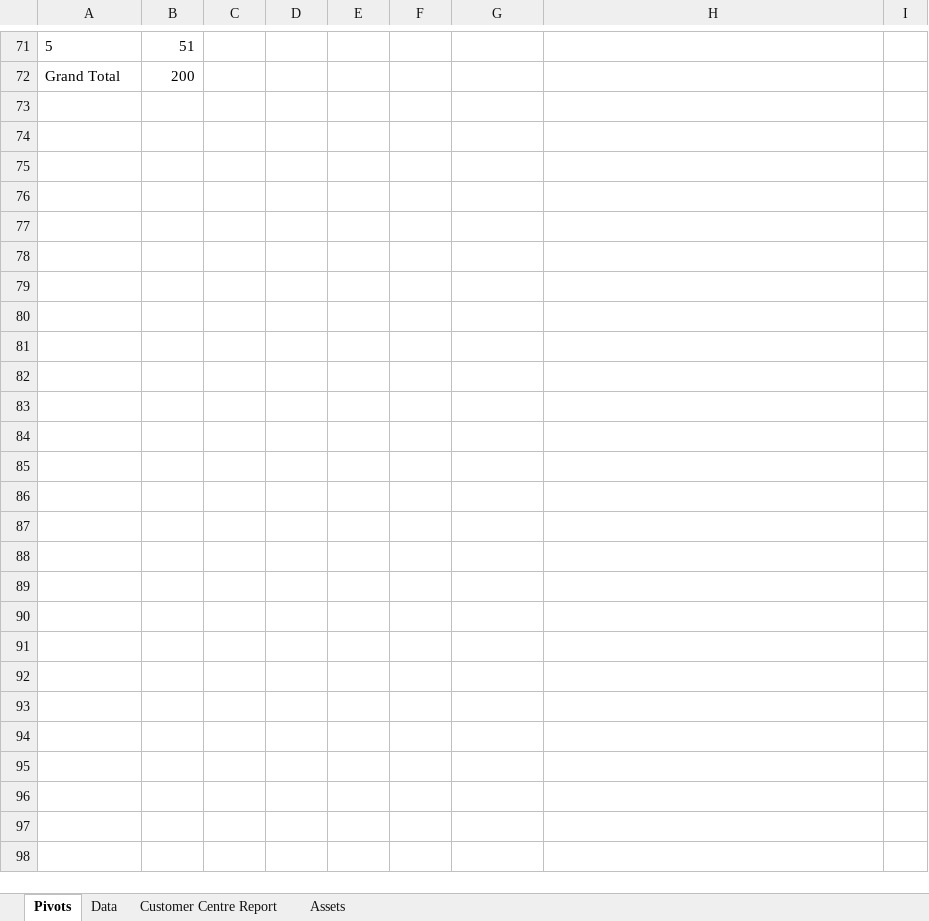
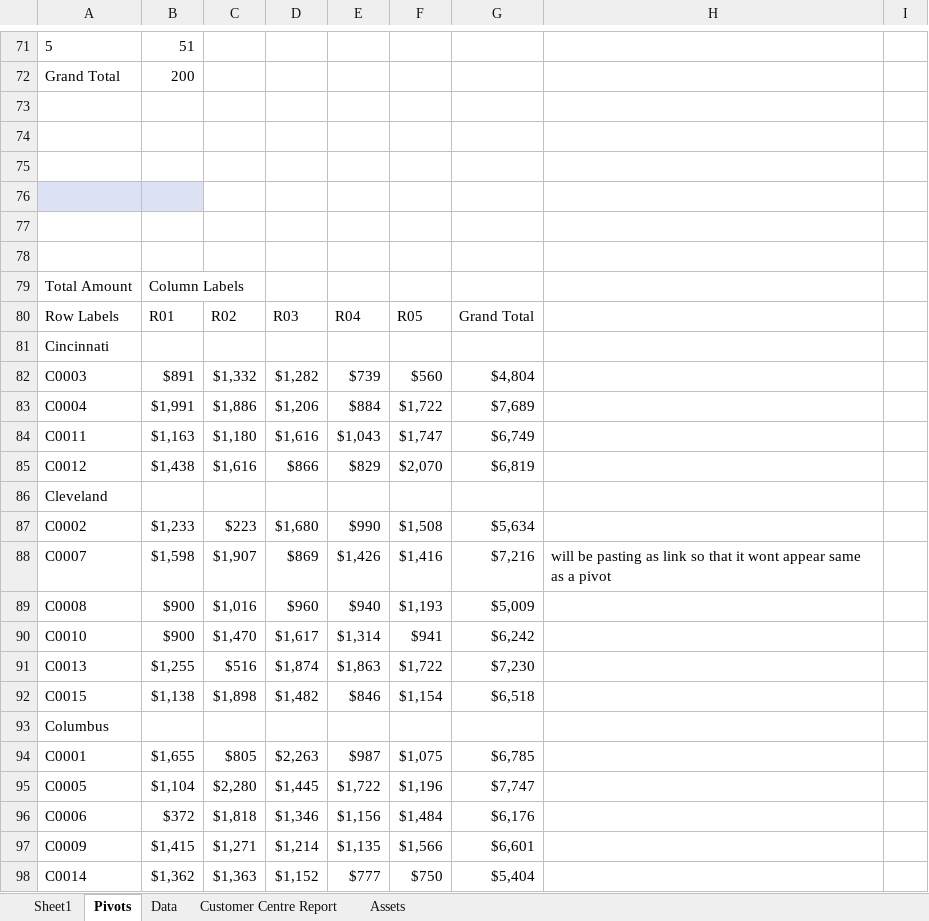
Before and after one commit to SiddiquiShifa/Olympic-data-cleaning, an Excel workbook: PortfolioProject.xlsx, sheet Pivots, drawn as a sheet; only a part is shown, gaps mark what is left out; values as stored, in another font and other column widths than the file's, no borders; the diff names each change by its address in the sheet, - before the commit and + after, or states it on an @@ line.

```diff
--- a/PortfolioProject.xlsx (sheet Pivots)
+++ b/PortfolioProject.xlsx (sheet Pivots)
+sheet tab: Sheet1
+row 73: (empty)
+row 74: (empty)
+row 75: (empty)
+row 76: (empty)
+row 77: (empty)
+row 78: (empty)
+row 79: Total Amount | Column Labels
+row 80: Row Labels | R01 | R02 | R03 | R04 | R05 | Grand Total
+row 81: Cincinnati
+row 82: C0003 | $891 | $1,332 | $1,282 | $739 | $560 | $4,804
+row 83: C0004 | $1,991 | $1,886 | $1,206 | $884 | $1,722 | $7,689
+row 84: C0011 | $1,163 | $1,180 | $1,616 | $1,043 | $1,747 | $6,749
+row 85: C0012 | $1,438 | $1,616 | $866 | $829 | $2,070 | $6,819
+row 86: Cleveland
+row 87: C0002 | $1,233 | $223 | $1,680 | $990 | $1,508 | $5,634
+row 88: C0007 | $1,598 | $1,907 | $869 | $1,426 | $1,416 | $7,216 | will be pasting as link so that it wont appear same as a pivot
+row 89: C0008 | $900 | $1,016 | $960 | $940 | $1,193 | $5,009
+row 90: C0010 | $900 | $1,470 | $1,617 | $1,314 | $941 | $6,242
+row 91: C0013 | $1,255 | $516 | $1,874 | $1,863 | $1,722 | $7,230
+row 92: C0015 | $1,138 | $1,898 | $1,482 | $846 | $1,154 | $6,518
+row 93: Columbus
+row 94: C0001 | $1,655 | $805 | $2,263 | $987 | $1,075 | $6,785
+row 95: C0005 | $1,104 | $2,280 | $1,445 | $1,722 | $1,196 | $7,747
+row 96: C0006 | $372 | $1,818 | $1,346 | $1,156 | $1,484 | $6,176
+row 97: C0009 | $1,415 | $1,271 | $1,214 | $1,135 | $1,566 | $6,601
+row 98: C0014 | $1,362 | $1,363 | $1,152 | $777 | $750 | $5,404
```
Also changed, not shown: sheet Customer Centre Report, charts or pictures.
